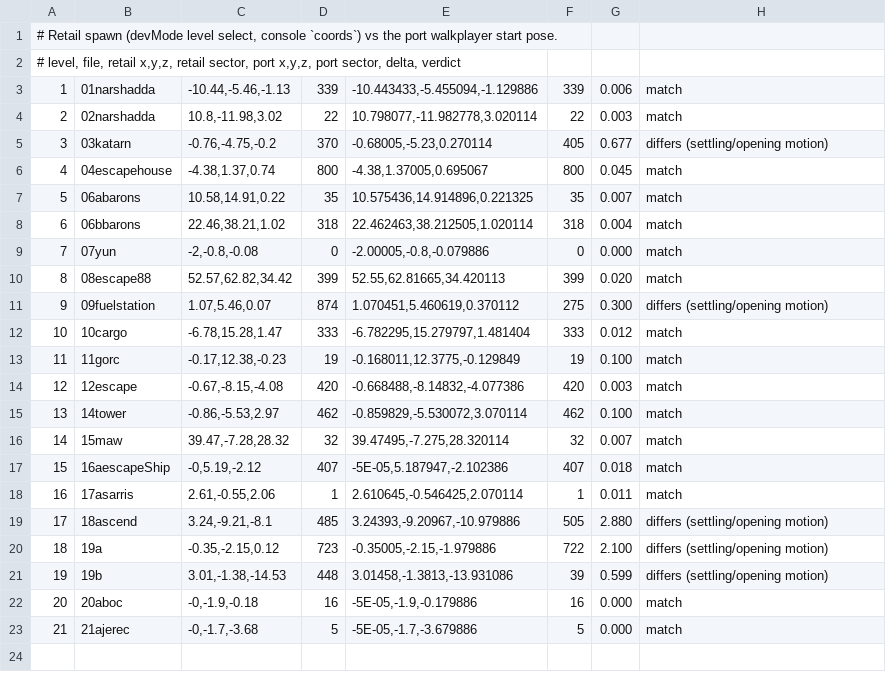
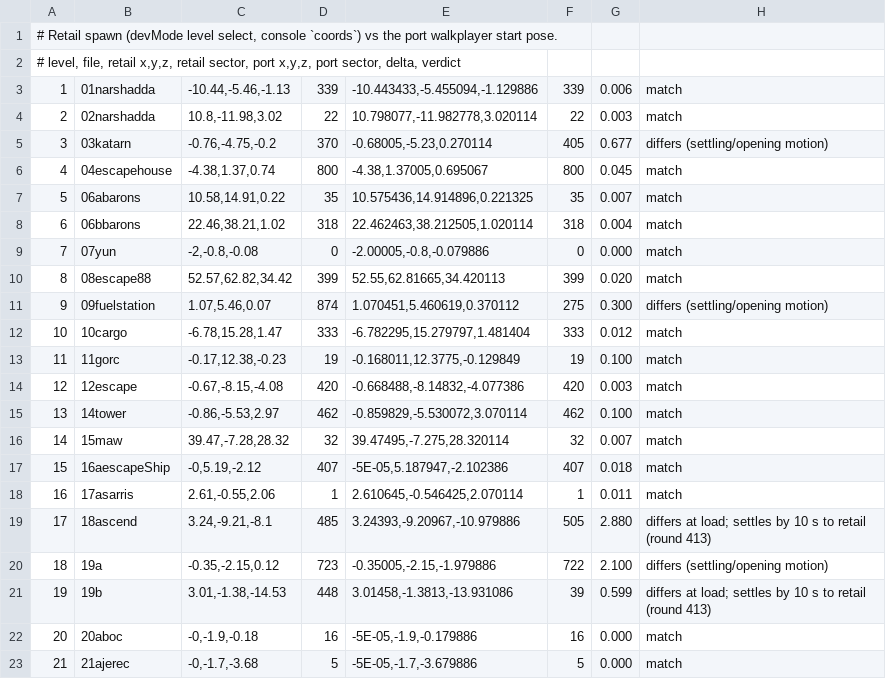
Before and after one commit to tigwyk/rust-jediknight, a TSV file: tools/parity/spawn-levels.tsv, drawn as a sheet.

Commit message:
checkpoint: main menu and walker rounds 412-418

```diff
--- a/tools/parity/spawn-levels.tsv
+++ b/tools/parity/spawn-levels.tsv
@@ -18,5 +18,5 @@
 16	17asarris	2.61,-0.55,2.06	1	2.610645,-0.546425,2.070114	1	0.011	match
-17	18ascend	3.24,-9.21,-8.1	485	3.24393,-9.20967,-10.979886	505	2.880	differs (settling/opening motion)
+17	18ascend	3.24,-9.21,-8.1	485	3.24393,-9.20967,-10.979886	505	2.880	differs at load; settles by 10 s to retail (round 413)
 18	19a	-0.35,-2.15,0.12	723	-0.35005,-2.15,-1.979886	722	2.100	differs (settling/opening motion)
-19	19b	3.01,-1.38,-14.53	448	3.01458,-1.3813,-13.931086	39	0.599	differs (settling/opening motion)
+19	19b	3.01,-1.38,-14.53	448	3.01458,-1.3813,-13.931086	39	0.599	differs at load; settles by 10 s to retail (round 413)
 20	20aboc	-0,-1.9,-0.18	16	-5E-05,-1.9,-0.179886	16	0.000	match
```
Also changed, not shown: 11 other files.
